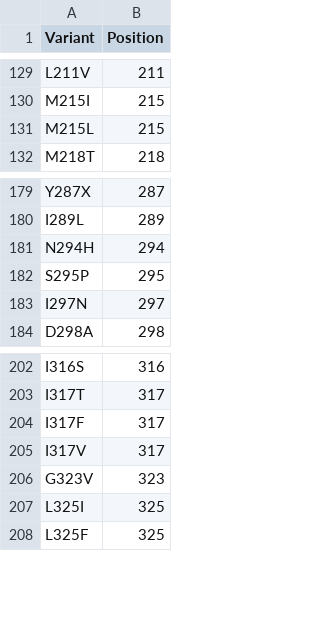
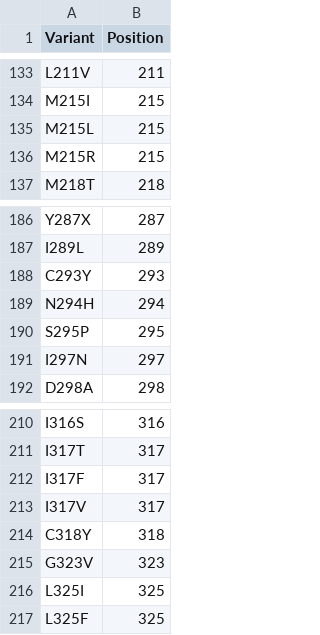
Before and after one commit to octantbio/mc4r-dms, a TSV file: data/annotations/mc4r-clinical-vars.tsv, drawn as a sheet; only a part is shown, gaps mark what is left out; the diff covers the shown part only.

```diff
--- a/data/annotations/mc4r-clinical-vars.tsv
+++ b/data/annotations/mc4r-clinical-vars.tsv
@@ -131,2 +135,3 @@ M215I	215
 M215L	215
+M215R	215
 M218T	218
@@ -180,2 +187,3 @@ Y287X	287
 I289L	289
+C293Y	293
 N294H	294
@@ -205,2 +213,3 @@ I317F	317
 I317V	317
+C318Y	318
 G323V	323
```
Also changed, not shown: 6 added rows elsewhere in this file.
